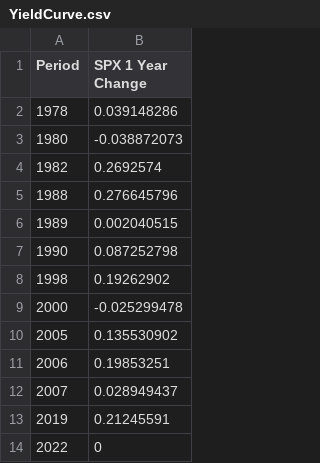
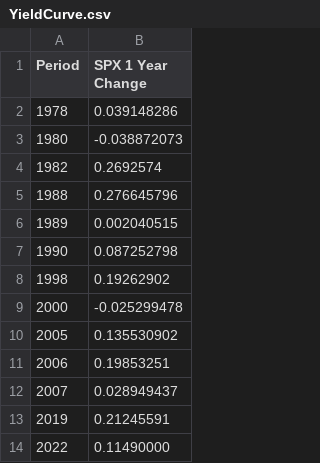
Before and after one commit to KristianTonev/KristianTonev.github.io, a CSV file: YieldCurve.csv, drawn as a sheet.

Commit message:
Update YieldCurve.csv

```diff
--- a/YieldCurve.csv
+++ b/YieldCurve.csv
@@ -13,2 +13,2 @@ Period,SPX 1 Year Change
 2019,0.21245591
-2022,0
+2022,0.11490000
```
